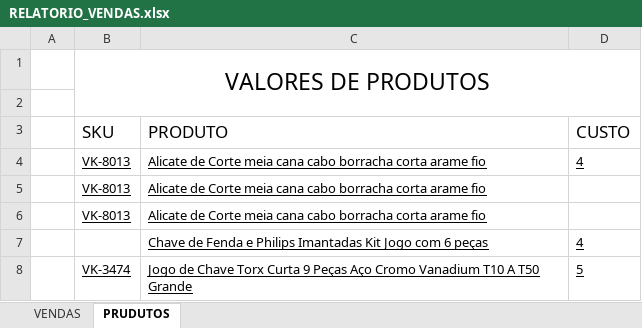
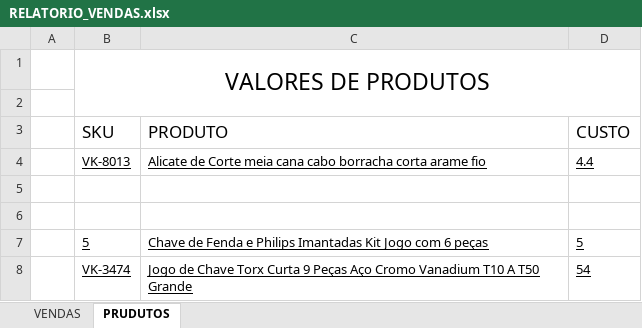
Before and after one commit to klucas27/BUGO, an Excel workbook: RELATORIO_VENDAS.xlsx, sheet PRUDUTOS, drawn as a sheet; values as stored, in another font and other column widths than the file's, no borders; removed rows and columns are numbered as before the commit, all else as after; the diff names each change by its address in the sheet, - before the commit and + after, or states it on an @@ line.

```diff
--- a/RELATORIO_VENDAS.xlsx (sheet PRUDUTOS)
+++ b/RELATORIO_VENDAS.xlsx (sheet PRUDUTOS)
-D4 (CUSTO): 4
+D4 (CUSTO): 4.4
-row 5:  | VK-8013 | Alicate de Corte meia cana cabo borracha corta arame fio
+row 5: (empty)
-row 6:  | VK-8013 | Alicate de Corte meia cana cabo borracha corta arame fio
+row 6: (empty)
-row 7:  |  | Chave de Fenda e Philips Imantadas Kit Jogo com 6 peças | 4
+row 7:  | 5 | Chave de Fenda e Philips Imantadas Kit Jogo com 6 peças | 5
-D8 (CUSTO): 5
+D8 (CUSTO): 54
```
Also changed, not shown: 1 other file.
